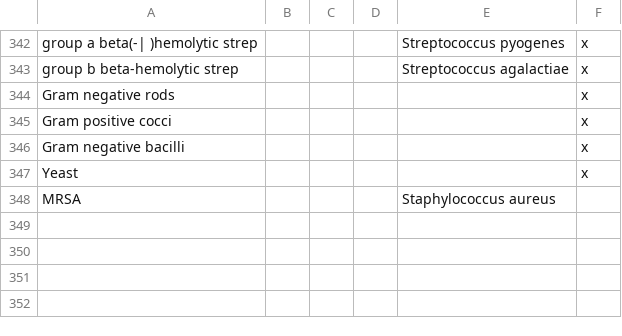
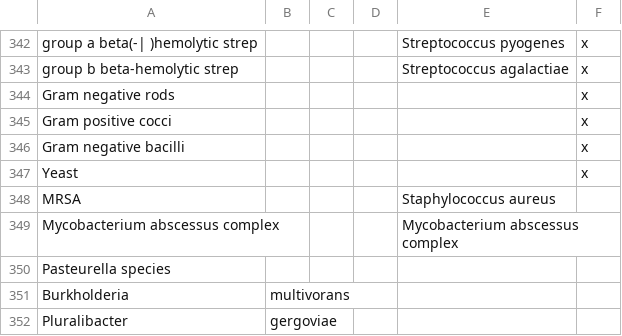
Before and after one commit to WrightLabScience/EHR-mining, a CSV file: UsefulDataForCleaning/CleanPathogenNames/CleanPathogenNames.csv, drawn as a sheet; only a part is shown, gaps mark what is left out.

```diff
--- a/UsefulDataForCleaning/CleanPathogenNames/CleanPathogenNames.csv
+++ b/UsefulDataForCleaning/CleanPathogenNames/CleanPathogenNames.csv
@@ -348 +348,5 @@ Yeast,,,,,x
 MRSA,,,,Staphylococcus aureus,
+Mycobacterium abscessus complex,,,,Mycobacterium abscessus complex,
+Pasteurella species,,,,,
+Burkholderia,multivorans,,,,
+Pluralibacter,gergoviae,,,,
```
Also changed, not shown: 16 other files.
